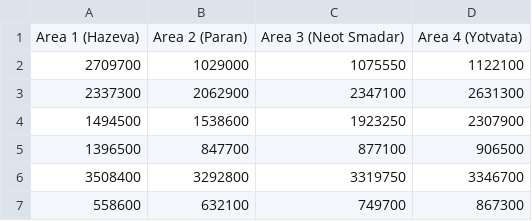
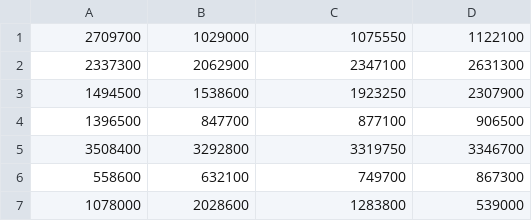
Before and after one commit to achiaaf/RO_New, a CSV file: Recharge.csv, drawn as a sheet; only a part is shown; the shorter side is filled out with more unchanged rows; the diff names each change by its address in the sheet, - before the commit and + after, or states it on an @@ line.

```diff
--- a/Recharge.csv
+++ b/Recharge.csv
-row 1: Area 1 (Hazeva) | Area 2 (Paran) | Area 3 (Neot Smadar) | Area 4 (Yotvata)
```
Also changed, not shown: 2 other files.
